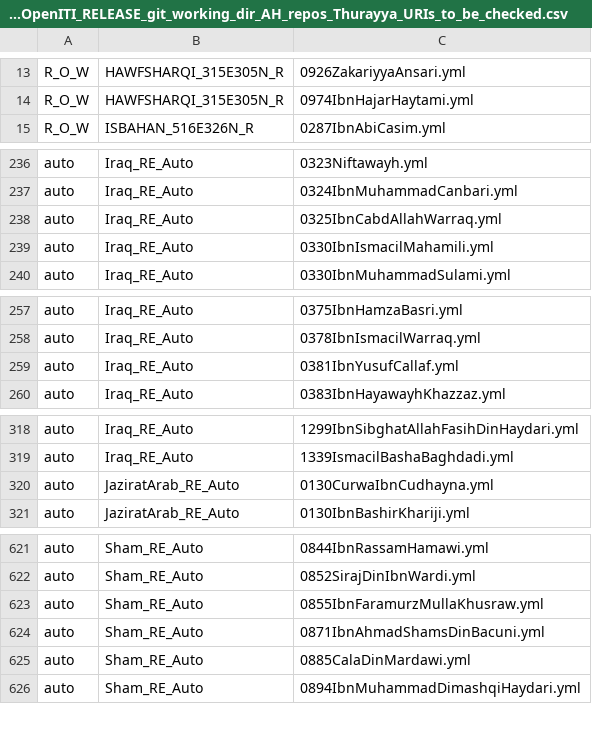
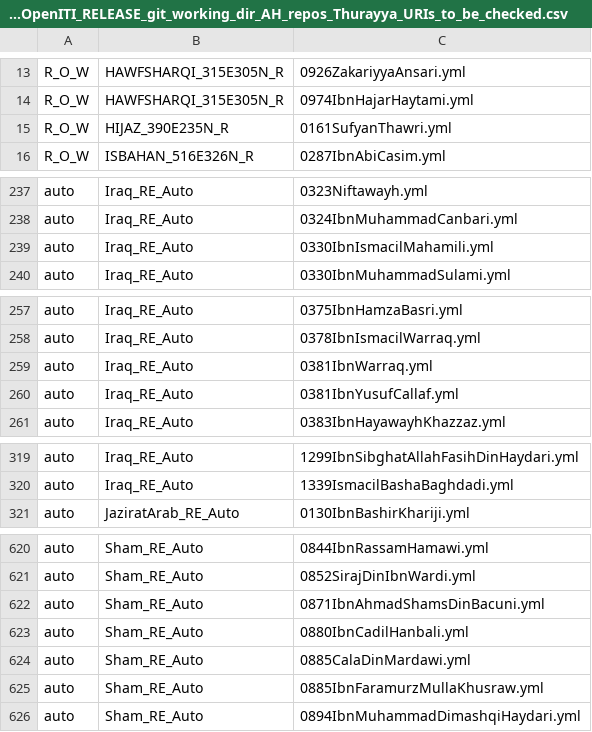
Before and after one commit to OpenITI/kitab-metadata-automation, a CSV file: output/_home_admin-kitab_Documents_OpenITI_RELEASE_git_working_dir_AH_repos_Thurayya_URIs_to_be_checked.csv, drawn as a sheet; only a part is shown, gaps mark what is left out; the diff covers the shown part only.

Commit message:
output generated

```diff
--- a/output/_home_admin-kitab_Documents_OpenITI_RELEASE_git_working_dir_AH_repos_Thurayya_URIs_to_be_checked.csv
+++ b/output/_home_admin-kitab_Documents_OpenITI_RELEASE_git_working_dir_AH_repos_Thurayya_URIs_to_be_checked.csv
@@ -14,2 +14,3 @@ R_O_W	HAWFSHARQI_315E305N_R	0926ZakariyyaAnsari.yml
 R_O_W	HAWFSHARQI_315E305N_R	0974IbnHajarHaytami.yml
+R_O_W	HIJAZ_390E235N_R	0161SufyanThawri.yml
 R_O_W	ISBAHAN_516E326N_R	0287IbnAbiCasim.yml
@@ -237,3 +238,2 @@ auto	Iraq_RE_Auto	0323Niftawayh.yml
 auto	Iraq_RE_Auto	0324IbnMuhammadCanbari.yml
-auto	Iraq_RE_Auto	0325IbnCabdAllahWarraq.yml
 auto	Iraq_RE_Auto	0330IbnIsmacilMahamili.yml
@@ -258,2 +258,3 @@ auto	Iraq_RE_Auto	0375IbnHamzaBasri.yml
 auto	Iraq_RE_Auto	0378IbnIsmacilWarraq.yml
+auto	Iraq_RE_Auto	0381IbnWarraq.yml
 auto	Iraq_RE_Auto	0381IbnYusufCallaf.yml
@@ -319,3 +320,2 @@ auto	Iraq_RE_Auto	1299IbnSibghatAllahFasihDinHaydari.yml
 auto	Iraq_RE_Auto	1339IsmacilBashaBaghdadi.yml
-auto	JaziratArab_RE_Auto	0130CurwaIbnCudhayna.yml
 auto	JaziratArab_RE_Auto	0130IbnBashirKhariji.yml
@@ -622,5 +621,6 @@ auto	Sham_RE_Auto	0844IbnRassamHamawi.yml
 auto	Sham_RE_Auto	0852SirajDinIbnWardi.yml
-auto	Sham_RE_Auto	0855IbnFaramurzMullaKhusraw.yml
 auto	Sham_RE_Auto	0871IbnAhmadShamsDinBacuni.yml
+auto	Sham_RE_Auto	0880IbnCadilHanbali.yml
 auto	Sham_RE_Auto	0885CalaDinMardawi.yml
+auto	Sham_RE_Auto	0885IbnFaramurzMullaKhusraw.yml
 auto	Sham_RE_Auto	0894IbnMuhammadDimashqiHaydari.yml
```
Also changed, not shown: 1 removed row elsewhere in this file, output/OpenITI_Github_clone_Thurayya_URIs_to_be_checked.csv, 16 other files.
